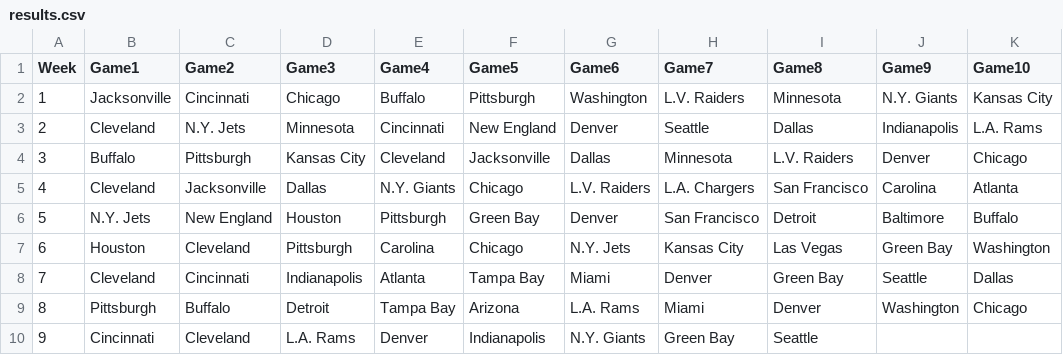
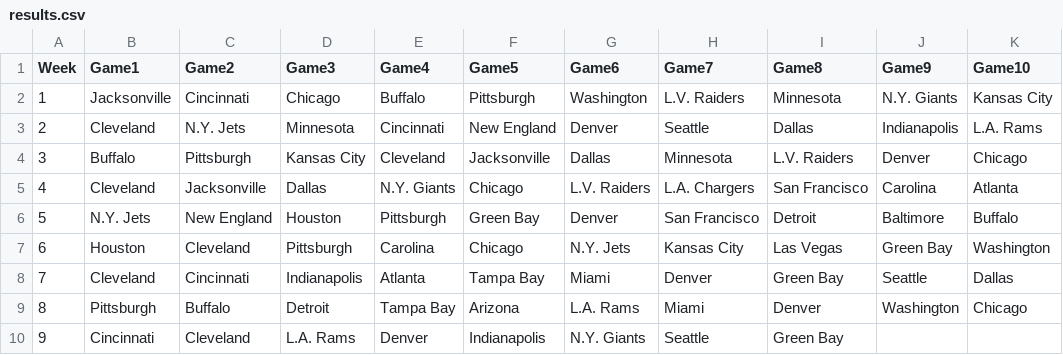
Before and after one commit to blakeweaver17-del/NFL-Pick-em, a CSV file: results.csv, drawn as a sheet.

Commit message:
Update results.csv

```diff
--- a/results.csv
+++ b/results.csv
@@ -9,2 +9,2 @@ Week,Game1,Game2,Game3,Game4,Game5,Game6,Game7,Game8,Game9,Game10
 8, Pittsburgh, Buffalo, Detroit, Tampa Bay, Arizona, L.A. Rams, Miami, Denver, Washington, Chicago
-9, Cincinnati, Cleveland, L.A. Rams, Denver, Indianapolis, N.Y. Giants, Green Bay, Seattle,
+9, Cincinnati, Cleveland, L.A. Rams, Denver, Indianapolis, N.Y. Giants, Seattle, Green Bay
```
